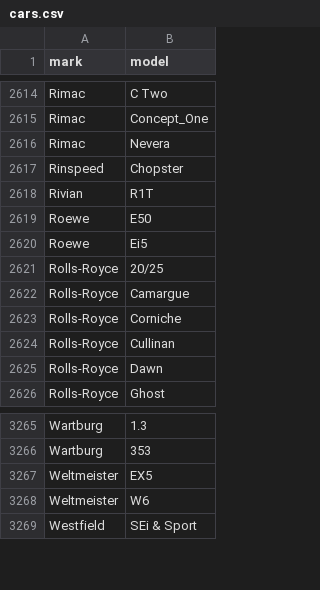
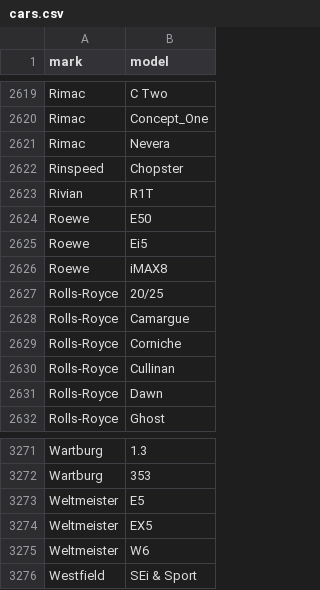
Before and after one commit to blanzh/carsBase, a CSV file: cars.csv, drawn as a sheet; only a part is shown, gaps mark what is left out; the diff covers the shown part only.

```diff
--- a/cars.csv
+++ b/cars.csv
@@ -2620,2 +2625,3 @@ Roewe;E50
 Roewe;Ei5
+Roewe;iMAX8
 Rolls-Royce;20/25
@@ -3266,2 +3272,3 @@ Wartburg;1.3
 Wartburg;353
+Weltmeister;E5
 Weltmeister;EX5
```
Also changed, not shown: 5 added rows elsewhere in this file, 3 other files.
